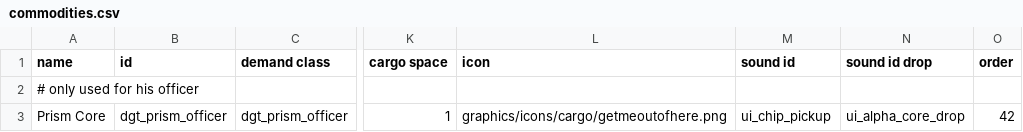
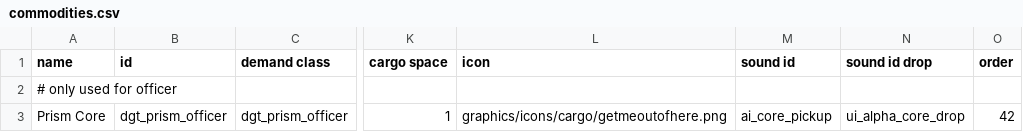
Before and after one commit to GlauberJr25/A-Silent-Siege-indev, a CSV file: data/campaign/commodities.csv, drawn as a sheet; only a part is shown, gaps mark what is left out; the diff names each change by its address in the sheet, - before the commit and + after, or states it on an @@ line.

Commit message:
-Prism character and officer added. just need to add sprite for officer.

```diff
--- a/data/campaign/commodities.csv
+++ b/data/campaign/commodities.csv
-A2 (name): # only used for his officer
+A2 (name): # only used for officer
-M3 (sound id): ui_chip_pickup
+M3 (sound id): ai_core_pickup
```
Also changed, not shown: data/campaign/special_items.csv, 7 other files.
